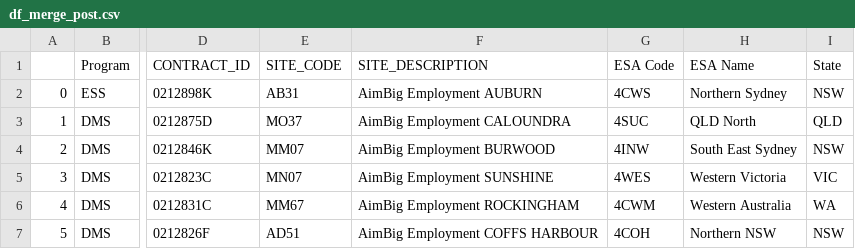
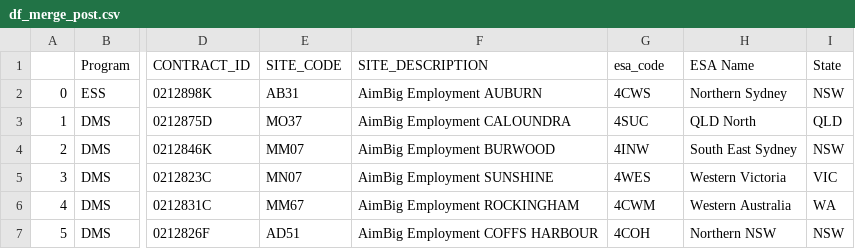
Before and after one commit to amanalo-arriba/star_ratings_new, a CSV file: df_merge_post.csv, drawn as a sheet; only a part is shown, gaps mark what is left out; the diff names each change by its address in the sheet, - before the commit and + after, or states it on an @@ line.

```diff
--- a/df_merge_post.csv
+++ b/df_merge_post.csv
-G1: ESA Code
+G1: esa_code
```
Also changed, not shown: 13_week_outcomes_sites.csv, df_merge_final.csv, 7 other files.
